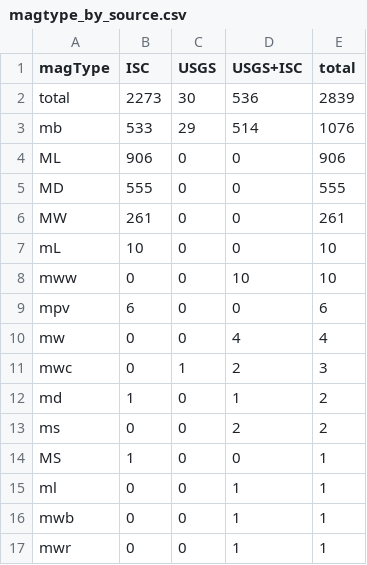
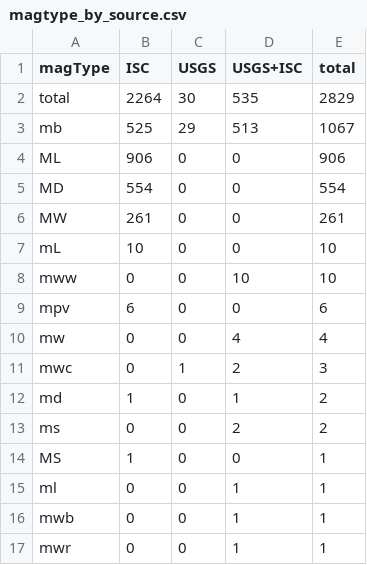
Before and after one commit to meuu09/aimlproj, a CSV file: results/qc/magtype_by_source.csv, drawn as a sheet.

```diff
--- a/results/qc/magtype_by_source.csv
+++ b/results/qc/magtype_by_source.csv
@@ -1,6 +1,6 @@
 magType,ISC,USGS,USGS+ISC,total
-total,2273,30,536,2839
-mb,533,29,514,1076
+total,2264,30,535,2829
+mb,525,29,513,1067
 ML,906,0,0,906
-MD,555,0,0,555
+MD,554,0,0,554
 MW,261,0,0,261
```
Also changed, not shown: results/qc/close_pairs.csv, results/qc/filter_funnel.csv, 10 other files.
